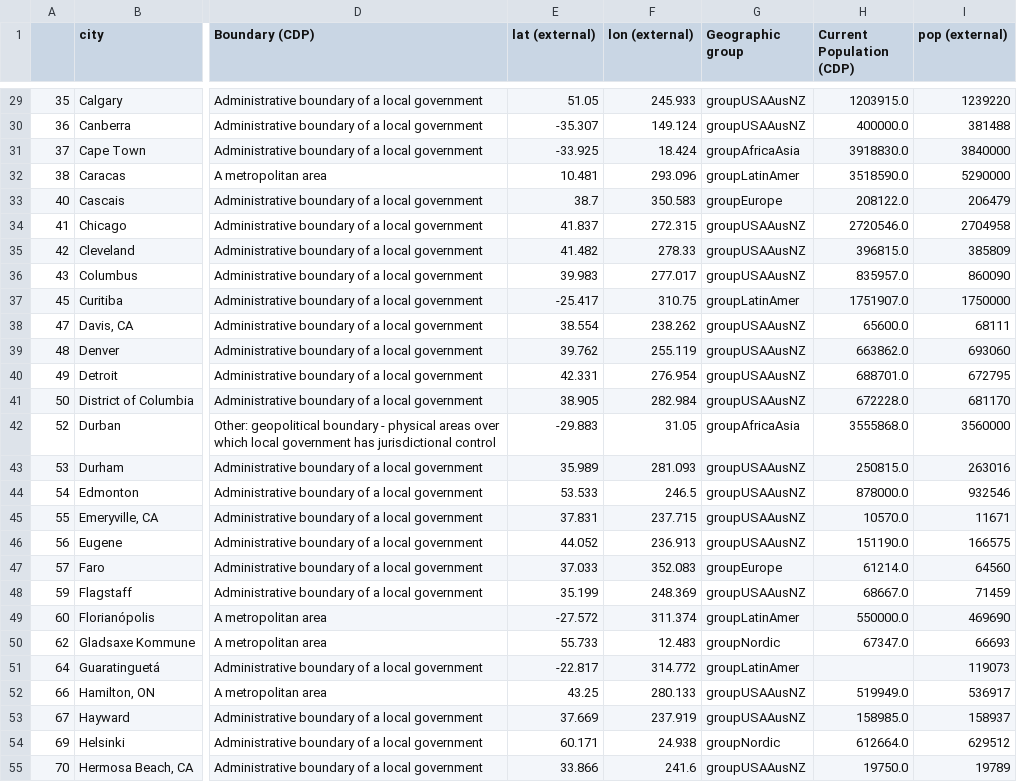
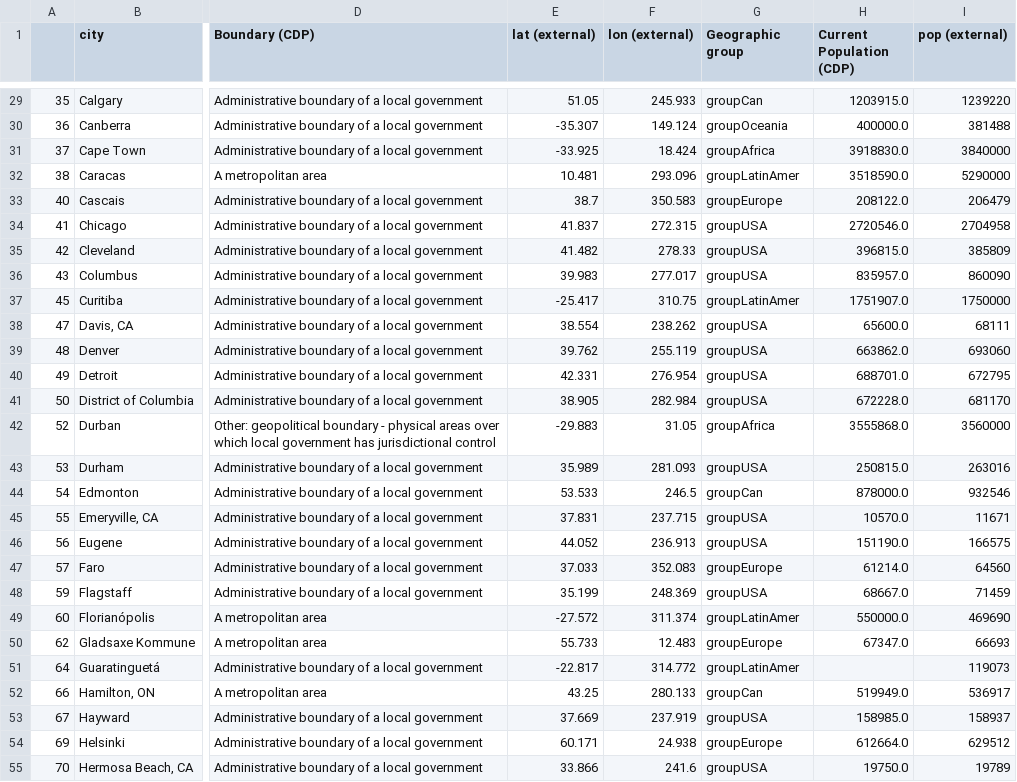
Before and after one commit to KatiRG/cityBeta, a TSV file: data/cityApp_attributes.tsv, drawn as a sheet; only a part is shown, gaps mark what is left out; the diff covers the shown part only; the diff names each change by its address in the sheet, - before the commit and + after, or states it on an @@ line.

Commit message:
split groups

```diff
--- a/data/cityApp_attributes.tsv
+++ b/data/cityApp_attributes.tsv
-G29 (Geographic group): groupUSAAusNZ
+G29 (Geographic group): groupCan
-G30 (Geographic group): groupUSAAusNZ
+G30 (Geographic group): groupOceania
-G31 (Geographic group): groupAfricaAsia
+G31 (Geographic group): groupAfrica
-G34:G36 (Geographic group): groupUSAAusNZ
+G34:G36 (Geographic group): groupUSA
-G38:G41 (Geographic group): groupUSAAusNZ
+G38:G41 (Geographic group): groupUSA
-G42 (Geographic group): groupAfricaAsia
+G42 (Geographic group): groupAfrica
-G43 (Geographic group): groupUSAAusNZ
+G43 (Geographic group): groupUSA
-G44 (Geographic group): groupUSAAusNZ
+G44 (Geographic group): groupCan
-G45:G46 (Geographic group): groupUSAAusNZ
+G45:G46 (Geographic group): groupUSA
-G48 (Geographic group): groupUSAAusNZ
+G48 (Geographic group): groupUSA
-G50 (Geographic group): groupNordic
+G50 (Geographic group): groupEurope
-G52 (Geographic group): groupUSAAusNZ
+G52 (Geographic group): groupCan
-G53 (Geographic group): groupUSAAusNZ
+G53 (Geographic group): groupUSA
-G54 (Geographic group): groupNordic
+G54 (Geographic group): groupEurope
-G55 (Geographic group): groupUSAAusNZ
+G55 (Geographic group): groupUSA
```
Also changed, not shown: 84 edited cells elsewhere in this file, 5 other files.
